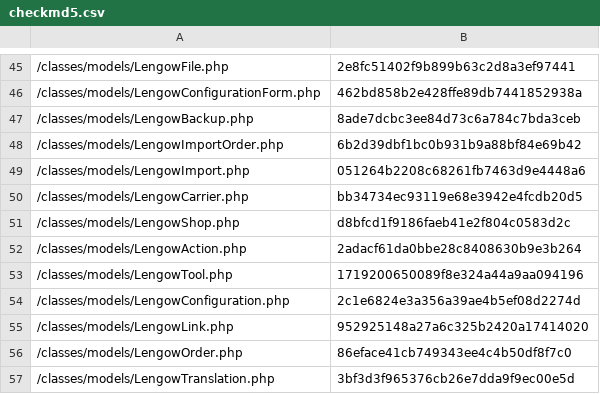
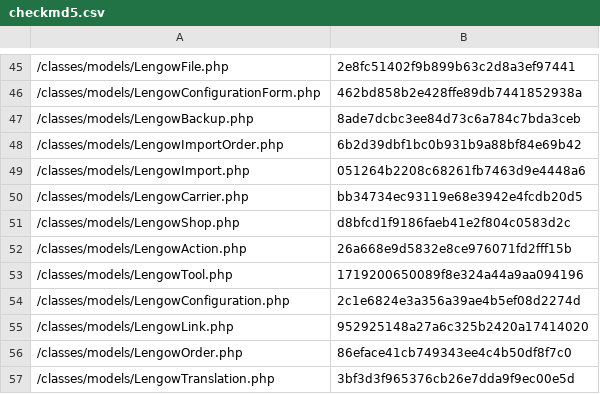
Before and after one commit to lengow/plugin-prestashop, a CSV file: toolbox/checkmd5.csv, drawn as a sheet; only a part is shown, gaps mark what is left out.

```diff
--- a/toolbox/checkmd5.csv
+++ b/toolbox/checkmd5.csv
@@ -51,3 +51,3 @@
 /classes/models/LengowShop.php|d8bfcd1f9186faeb41e2f804c0583d2c
-/classes/models/LengowAction.php|2adacf61da0bbe28c8408630b9e3b264
+/classes/models/LengowAction.php|26a668e9d5832e8ce976071fd2fff15b
 /classes/models/LengowTool.php|1719200650089f8e324a44a9aa094196
```
Also changed, not shown: 1 other file.
